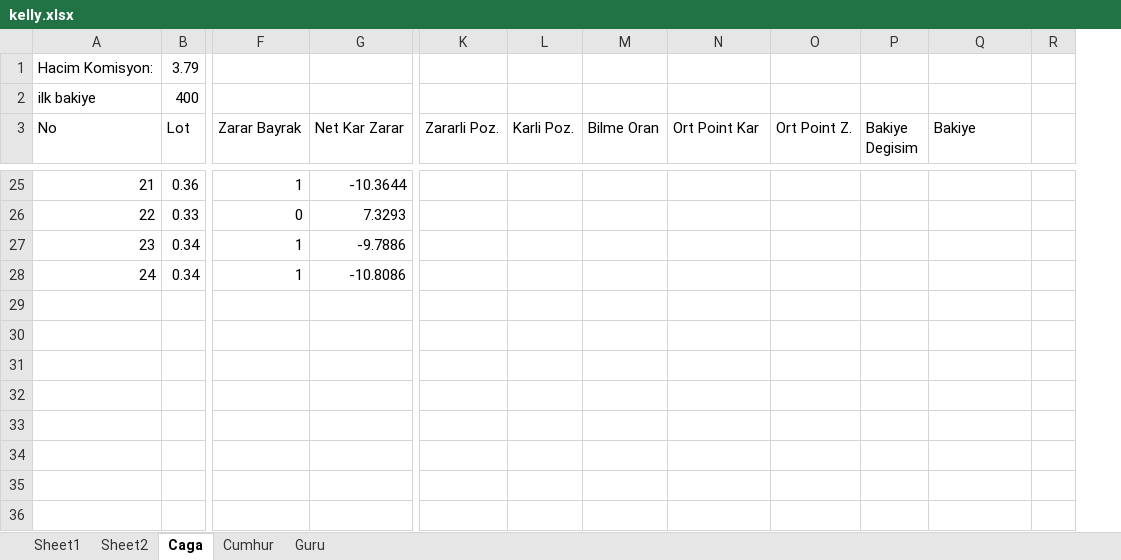
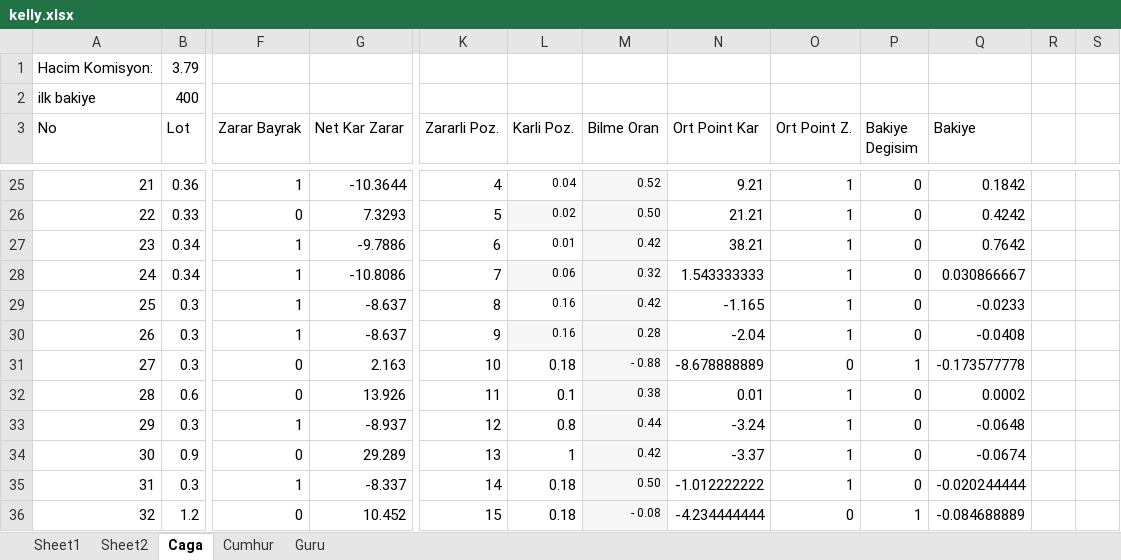
Before and after one commit to caga/bulut, an Excel workbook: kelly.xlsx, sheet Caga, drawn as a sheet; only a part is shown, gaps mark what is left out; values as stored, in another font and other column widths than the file's, no borders; removed rows and columns are numbered as before the commit, all else as after; rows hold the shown columns only; the diff covers the shown part only; the diff names each change by its address in the sheet, - before the commit and + after, or states it on an @@ line.

```diff
--- a/kelly.xlsx (sheet Caga)
+++ b/kelly.xlsx (sheet Caga)
-column R, empty
+column R, empty
+column S, empty
-K25 (Zararli Poz.): (empty)
+K25 (Zararli Poz.): 4
-L25 (Karli Poz.): (empty)
+L25 (Karli Poz.): 0.04
-M25 (Bilme Oran): (empty)
+M25 (Bilme Oran): 0.52
-M25 fill: none
+M25 fill: #F7F7F7
-N25 (Ort Point Kar): (empty)
+N25 (Ort Point Kar): 9.21
-O25:O28 (Ort Point Z.): (empty)
+O25:O28 (Ort Point Z.): 1
-P25:P28 (Bakiye Degisim): (empty)
+P25:P28 (Bakiye Degisim): 0
-Q25 (Bakiye): (empty)
+Q25 (Bakiye): 0.1842
-K26 (Zararli Poz.): (empty)
+K26 (Zararli Poz.): 5
-L26 (Karli Poz.): (empty)
+L26 (Karli Poz.): 0.02
-L26:M26 fill: none
+L26:M26 fill: #F7F7F7
-M26 (Bilme Oran): (empty)
+M26 (Bilme Oran): 0.50
-N26 (Ort Point Kar): (empty)
+N26 (Ort Point Kar): 21.21
-Q26 (Bakiye): (empty)
+Q26 (Bakiye): 0.4242
-K27 (Zararli Poz.): (empty)
+K27 (Zararli Poz.): 6
-L27 (Karli Poz.): (empty)
+L27 (Karli Poz.): 0.01
-M27 (Bilme Oran): (empty)
+M27 (Bilme Oran): 0.42
-M27 fill: none
+M27 fill: #F7F7F7
-N27 (Ort Point Kar): (empty)
+N27 (Ort Point Kar): 38.21
-Q27 (Bakiye): (empty)
+Q27 (Bakiye): 0.7642
-K28 (Zararli Poz.): (empty)
+K28 (Zararli Poz.): 7
-L28 (Karli Poz.): (empty)
+L28 (Karli Poz.): 0.06
-L28:M28 fill: none
+L28:M28 fill: #F7F7F7
-M28 (Bilme Oran): (empty)
+M28 (Bilme Oran): 0.32
-N28 (Ort Point Kar): (empty)
+N28 (Ort Point Kar): 1.543333333
-Q28 (Bakiye): (empty)
+Q28 (Bakiye): 0.030866667
+row 29: 25 | 0.3 | 1 | -8.637 | 8 | 0.16 | 0.42 | -1.165 | 1 | 0 | -0.0233
+row 30: 26 | 0.3 | 1 | -8.637 | 9 | 0.16 | 0.28 | -2.04 | 1 | 0 | -0.0408
+row 31: 27 | 0.3 | 0 | 2.163 | 10 | 0.18 | - 0.88 | -8.678888889 | 0 | 1 | -0.173577778
+row 32: 28 | 0.6 | 0 | 13.926 | 11 | 0.1 | 0.38 | 0.01 | 1 | 0 | 0.0002
+row 33: 29 | 0.3 | 1 | -8.937 | 12 | 0.8 | 0.44 | -3.24 | 1 | 0 | -0.0648
+row 34: 30 | 0.9 | 0 | 29.289 | 13 | 1 | 0.42 | -3.37 | 1 | 0 | -0.0674
+row 35: 31 | 0.3 | 1 | -8.337 | 14 | 0.18 | 0.50 | -1.012222222 | 1 | 0 | -0.020244444
+row 36: 32 | 1.2 | 0 | 10.452 | 15 | 0.18 | - 0.08 | -4.234444444 | 0 | 1 | -0.084688889
```
Also changed, not shown: 20 added rows, 40 edited cells and cell formats elsewhere in this sheet, sheet Sheet1, 1 other file.
